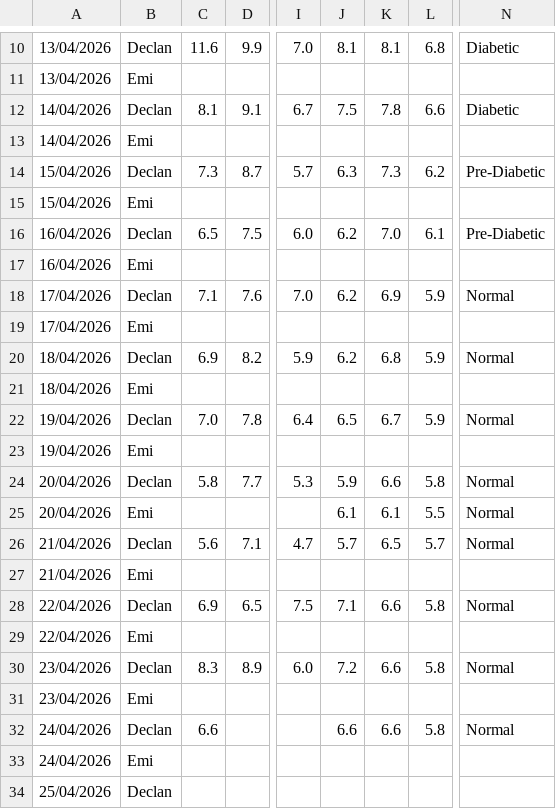
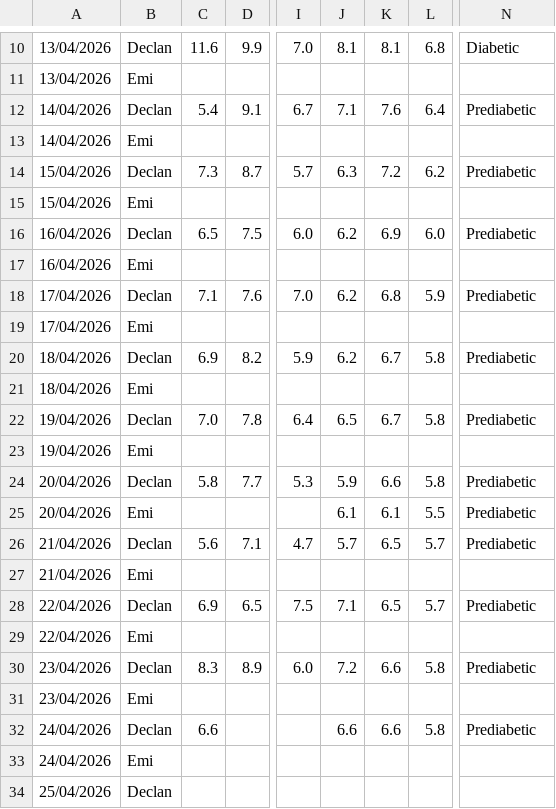
Before and after one commit to Declan2501/54-protocol, a CSV file: data.csv, drawn as a sheet; only a part is shown, gaps mark what is left out; the diff names each change by its address in the sheet, - before the commit and + after, or states it on an @@ line.

Commit message:
Auto update data.csv

```diff
--- a/data.csv
+++ b/data.csv
-C12: 8.1
+C12: 5.4
-J12: 7.5
+J12: 7.1
-K12: 7.8
+K12: 7.6
-L12: 6.6
+L12: 6.4
-N12: Diabetic
+N12: Prediabetic
-K14: 7.3
+K14: 7.2
-N14: Pre-Diabetic
+N14: Prediabetic
-K16: 7.0
+K16: 6.9
-L16: 6.1
+L16: 6.0
-N16: Pre-Diabetic
+N16: Prediabetic
-K18: 6.9
+K18: 6.8
-N18: Normal
+N18: Prediabetic
-K20: 6.8
+K20: 6.7
-L20: 5.9
+L20: 5.8
-N20: Normal
+N20: Prediabetic
-L22: 5.9
+L22: 5.8
-N22: Normal
+N22: Prediabetic
-N24:N26: Normal
+N24:N26: Prediabetic
-K28: 6.6
+K28: 6.5
-L28: 5.8
+L28: 5.7
-N28: Normal
+N28: Prediabetic
-N30: Normal
+N30: Prediabetic
-N32: Normal
+N32: Prediabetic
```
